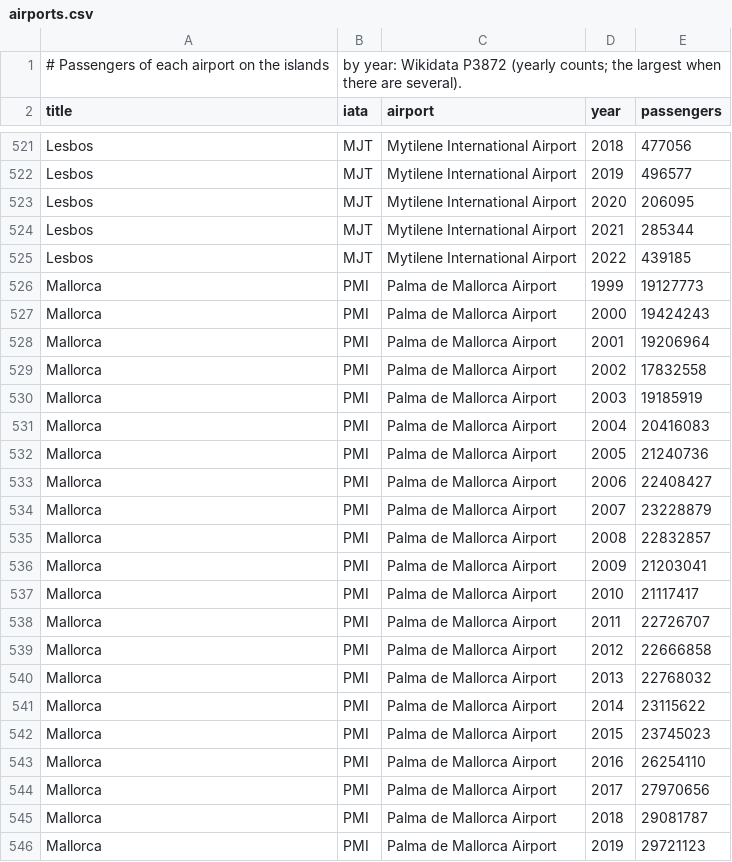
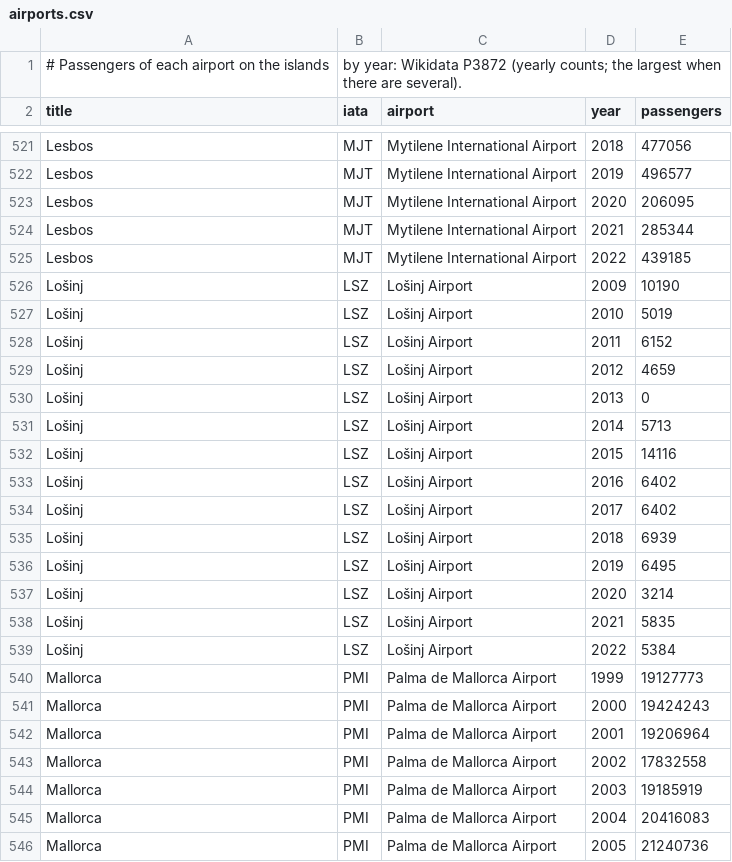
Before and after one commit to pietroppeter/tabelline, a CSV file: docs/stories/data/isole/airports.csv, drawn as a sheet; only a part is shown, gaps mark what is left out; the shorter side is filled out with more unchanged rows.

```diff
--- a/docs/stories/data/isole/airports.csv
+++ b/docs/stories/data/isole/airports.csv
@@ -525,2 +525,16 @@ Lesbos,MJT,Mytilene International Airport,2021,285344
 Lesbos,MJT,Mytilene International Airport,2022,439185
+Lošinj,LSZ,Lošinj Airport,2009,10190
+Lošinj,LSZ,Lošinj Airport,2010,5019
+Lošinj,LSZ,Lošinj Airport,2011,6152
+Lošinj,LSZ,Lošinj Airport,2012,4659
+Lošinj,LSZ,Lošinj Airport,2013,0
+Lošinj,LSZ,Lošinj Airport,2014,5713
+Lošinj,LSZ,Lošinj Airport,2015,14116
+Lošinj,LSZ,Lošinj Airport,2016,6402
+Lošinj,LSZ,Lošinj Airport,2017,6402
+Lošinj,LSZ,Lošinj Airport,2018,6939
+Lošinj,LSZ,Lošinj Airport,2019,6495
+Lošinj,LSZ,Lošinj Airport,2020,3214
+Lošinj,LSZ,Lošinj Airport,2021,5835
+Lošinj,LSZ,Lošinj Airport,2022,5384
 Mallorca,PMI,Palma de Mallorca Airport,1999,19127773
```
Also changed, not shown: docs/stories/data/isole/heritage.csv, docs/stories/data/isole/main.csv, 9 other files.
